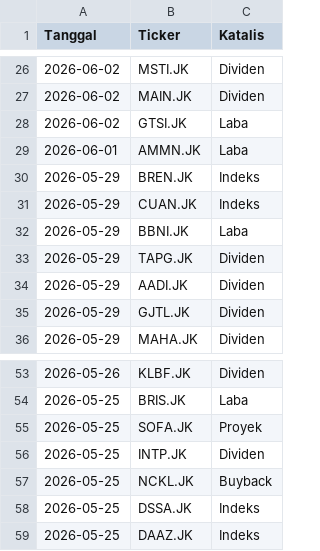
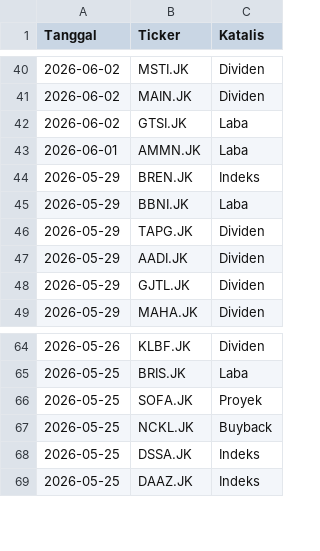
Before and after one commit to gpra19/hybrid-war-room, a CSV file: katalis_aktif.csv, drawn as a sheet; only a part is shown, gaps mark what is left out; the diff covers the shown part only.

```diff
--- a/katalis_aktif.csv
+++ b/katalis_aktif.csv
@@ -30,3 +44,2 @@ Tanggal,Ticker,Katalis
 2026-05-29,BREN.JK,Indeks
-2026-05-29,CUAN.JK,Indeks
 2026-05-29,BBNI.JK,Laba
@@ -55,3 +66,2 @@ Tanggal,Ticker,Katalis
 2026-05-25,SOFA.JK,Proyek
-2026-05-25,INTP.JK,Dividen
 2026-05-25,NCKL.JK,Buyback
```
Also changed, not shown: 15 added rows and 3 removed rows elsewhere in this file.
